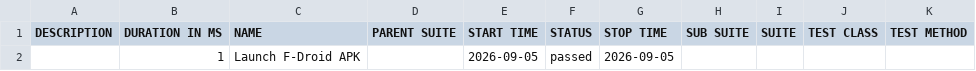
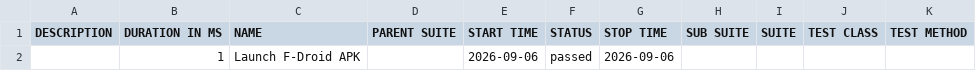
Before and after one commit to arunautogit/FdroidAutoCICD, a CSV file: data/suites.csv, drawn as a sheet.

```diff
--- a/data/suites.csv
+++ b/data/suites.csv
@@ -1,2 +1,2 @@
 "DESCRIPTION","DURATION IN MS","NAME","PARENT SUITE","START TIME","STATUS","STOP TIME","SUB SUITE","SUITE","TEST CLASS","TEST METHOD"
-"","1","Launch F-Droid APK","","2026-09-05","passed","2026-09-05","","","",""
+"","1","Launch F-Droid APK","","2026-09-06","passed","2026-09-06","","","",""
```
Also changed, not shown: 15 other files.
